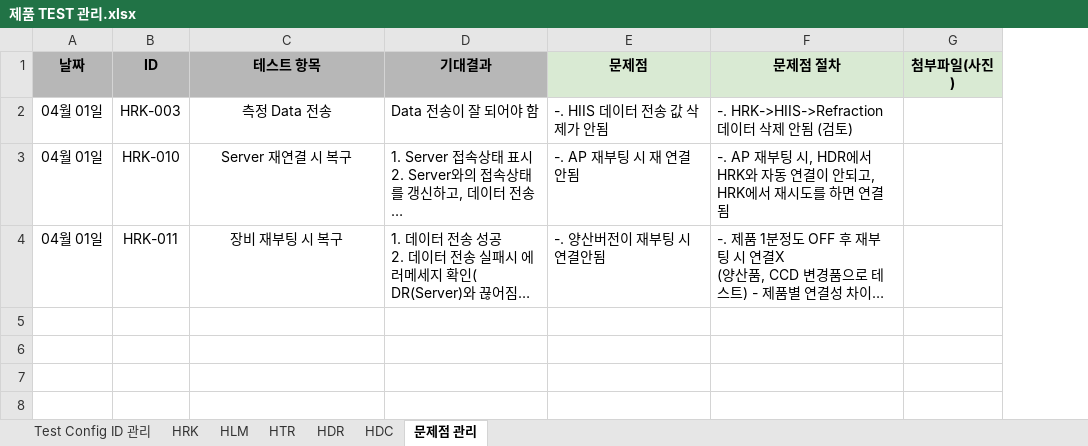
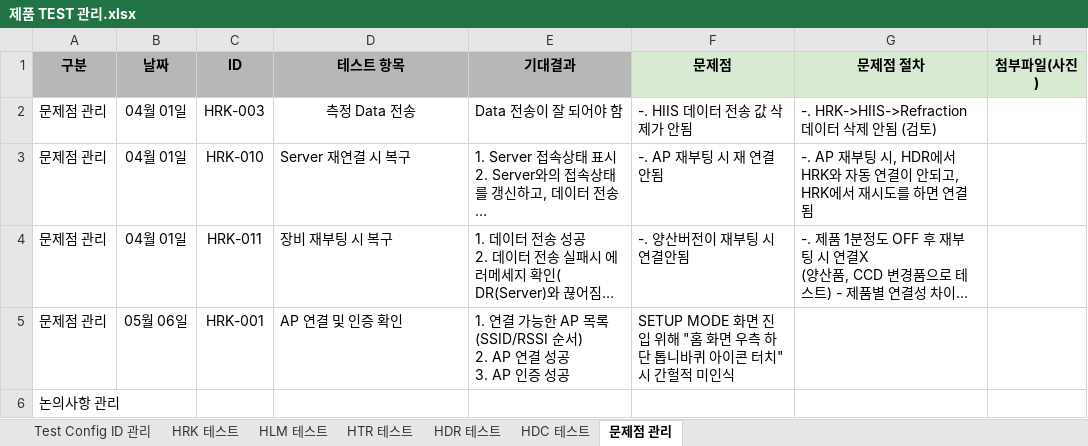
Before and after one commit to PARK4139/product_test_tracing_system, an Excel workbook: docs/제품 TEST 관리.xlsx, sheet 문제점 관리, drawn as a sheet; long unchanged cells end in …; values as stored, in another font and other column widths than the file's, no borders; conditional formats not drawn; addresses are those after the commit; ↵ is a line break in a cell; the diff names each change by its address in the sheet, - before the commit and + after, or states it on an @@ line.

```diff
--- a/docs/제품 TEST 관리.xlsx (sheet 문제점 관리)
+++ b/docs/제품 TEST 관리.xlsx (sheet 문제점 관리)
-sheet tab: HRK
+sheet tab: HRK 테스트
-sheet tab: HLM
+sheet tab: HLM 테스트
-sheet tab: HTR
+sheet tab: HTR 테스트
-sheet tab: HDR
+sheet tab: HDR 테스트
-sheet tab: HDC
+sheet tab: HDC 테스트
+column A (구분), rows 2-4: all 문제점 관리
-D3:D4 alignment: center
+D3:D4 alignment: left
+row 5: 문제점 관리 | 05월 06일 | HRK-001 | AP 연결 및 인증 확인 | 1. 연결 가능한 AP 목록 (SSID/RSSI 순서) ↵ 2. AP 연결 성공 ↵ 3. AP 인증 성공 | SETUP MODE 화면 진입 위해 "홈 화면 우측 하단 톱니바퀴 아이콘 터치" 시 간헐적 미인식
+row 6: 논의사항 관리
```
Also changed, not shown: sheet HTR 테스트, sheet HRK 테스트, sheet HLM 테스트, sheet Test Config ID 관리, formulas that keep their value.
